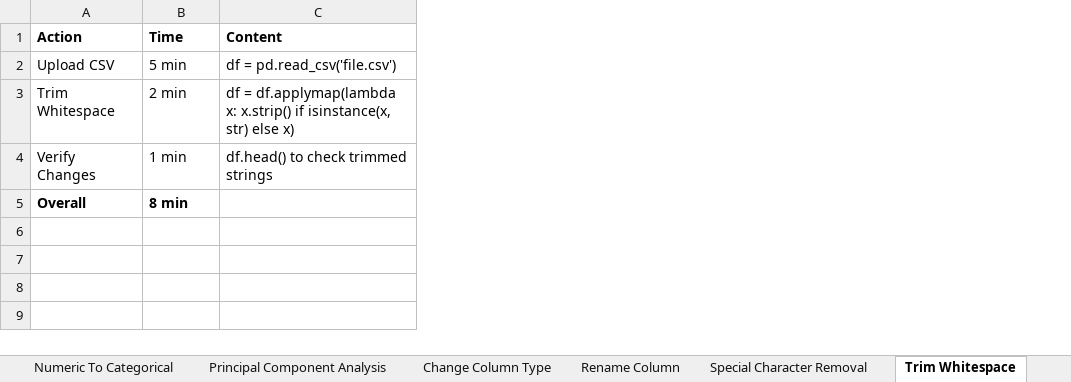
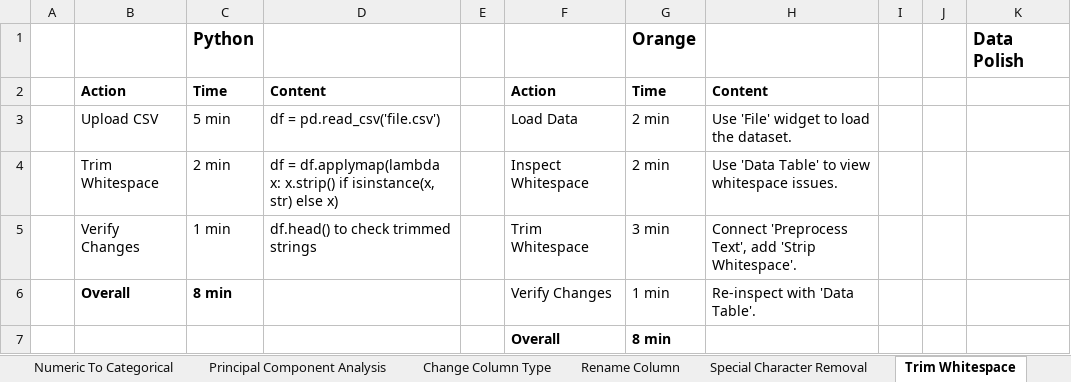
Before and after one commit to SeanMcCrossanTUD/TUD-Group-Project, an Excel workbook: Project supporting Artifacts/Evaluation/GOMS-Polish.xlsx, sheet Trim Whitespace, drawn as a sheet; values as stored, in another font and other column widths than the file's, no borders; addresses are those after the commit; the diff names each change by its address in the sheet, - before the commit and + after, or states it on an @@ line.

Commit message:
Added Trim Whitespaces results
Updated GOMS trim white spaces results Orange

```diff
--- a/Project supporting Artifacts/Evaluation/GOMS-Polish.xlsx (sheet Trim Whitespace)
+++ b/Project supporting Artifacts/Evaluation/GOMS-Polish.xlsx (sheet Trim Whitespace)
+column A, empty
+column E, empty
+column F, rows 2-6: Action | Load Data | Inspect Whitespace | Trim Whitespace | Verify Changes
+column G, rows 2-6: Time | 2 min | 2 min | 3 min | 1 min
+column H, rows 2-6: Content | Use 'File' widget to load the dataset. | Use 'Data Table' to view whitespace issues. | Connect 'Preprocess Text', add 'Strip Whitespace'. | Re-inspect with 'Data Table'.
+column I, empty
+column J, empty
+column K, empty
+row 1:  |  | Python |  |  |  | Orange |  |  |  | Data Polish
+row 7:  |  |  |  |  | Overall | 8 min
```
